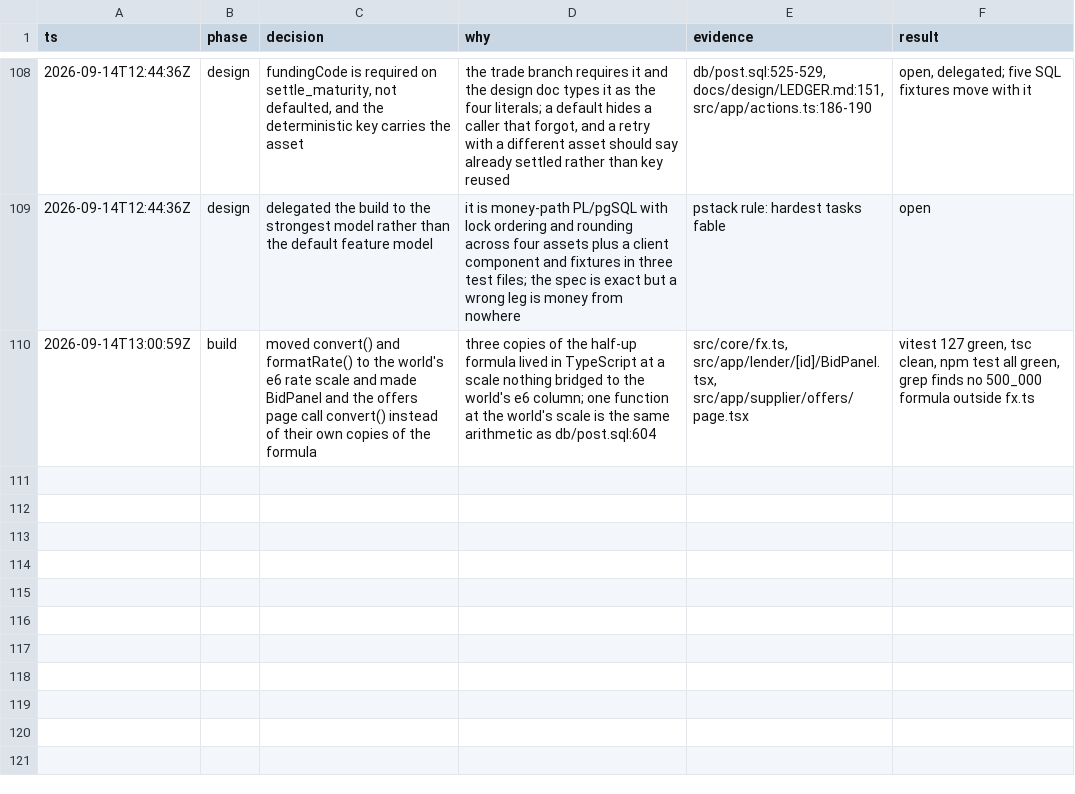
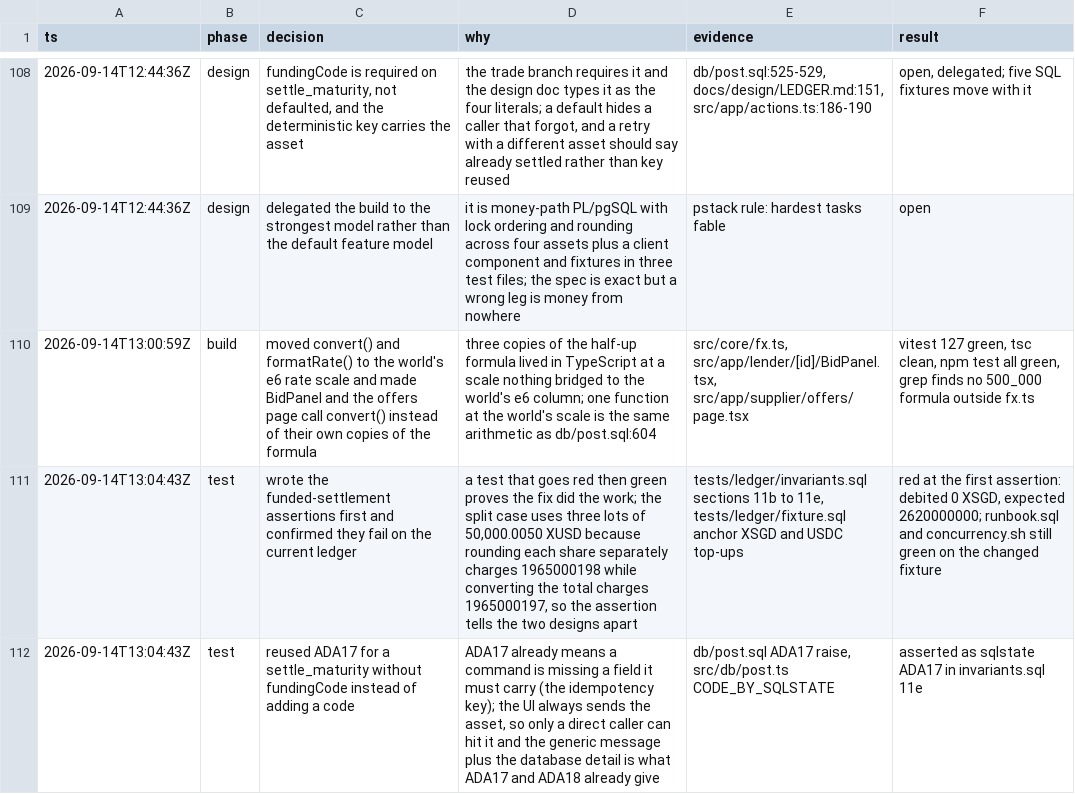
Before and after one commit to alcedo/SFF2026-Tokenised-Payables, a TSV file: .audit/build.tsv, drawn as a sheet; only a part is shown, gaps mark what is left out; the diff names each change by its address in the sheet, - before the commit and + after, or states it on an @@ line.

```diff
--- a/.audit/build.tsv
+++ b/.audit/build.tsv
+row 111: 2026-09-14T13:04:43Z | test | wrote the funded-settlement assertions first and confirmed they fail on the current ledger | a test that goes red then green proves the fix did the work; the split case uses three lots of 50,000.0050 XUSD because rounding each share separately charges 1965000198 while converting the total charges 1965000197, so the assertion tells the two designs apart | tests/ledger/invariants.sql sections 11b to 11e, tests/ledger/fixture.sql anchor XSGD and USDC top-ups | red at the first assertion: debited 0 XSGD, expected 2620000000; runbook.sql and concurrency.sh still green on the changed fixture
+row 112: 2026-09-14T13:04:43Z | test | reused ADA17 for a settle_maturity without fundingCode instead of adding a code | ADA17 already means a command is missing a field it must carry (the idempotency key); the UI always sends the asset, so only a direct caller can hit it and the generic message plus the database detail is what ADA17 and ADA18 already give | db/post.sql ADA17 raise, src/db/post.ts CODE_BY_SQLSTATE | asserted as sqlstate ADA17 in invariants.sql 11e
```
Also changed, not shown: 2 other files.
